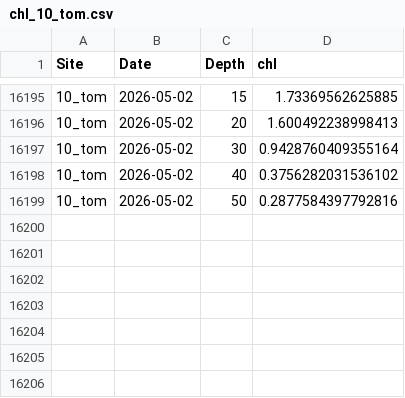
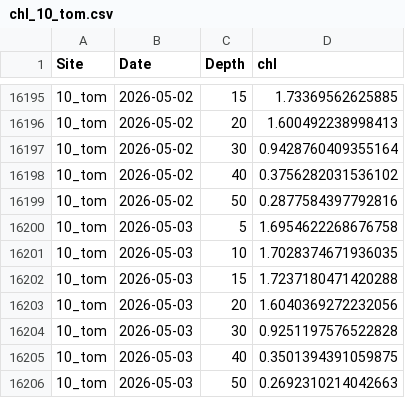
Before and after one commit to sharkbot952/temp_test2, a CSV file: data/cmem/chl/chl_10_tom.csv, drawn as a sheet; only a part is shown, gaps mark what is left out.

```diff
--- a/data/cmem/chl/chl_10_tom.csv
+++ b/data/cmem/chl/chl_10_tom.csv
@@ -16199 +16199,8 @@
 10_tom,2026-05-02,50,0.2877584397792816
+10_tom,2026-05-03,5,1.6954622268676758
+10_tom,2026-05-03,10,1.7028374671936035
+10_tom,2026-05-03,15,1.7237180471420288
+10_tom,2026-05-03,20,1.6040369272232056
+10_tom,2026-05-03,30,0.9251197576522828
+10_tom,2026-05-03,40,0.3501394391059875
+10_tom,2026-05-03,50,0.2692310214042663
```
Also changed, not shown: data/cmem/chl/chl_12_mas.csv, data/cmem/thetao/thetao_10_tom.csv, 1 other file.
